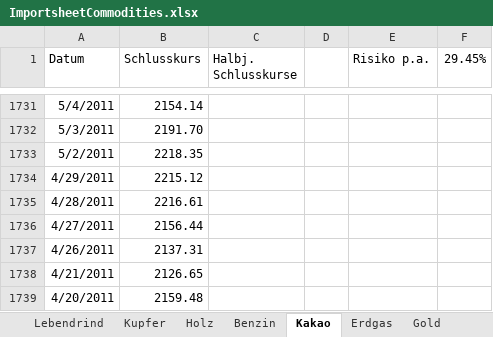
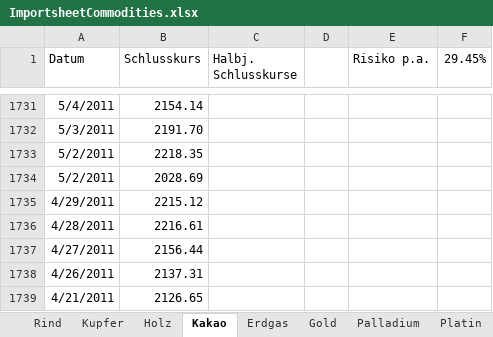
Before and after one commit to NilsKellermann/PortfolioBro, an Excel workbook: Files/ImportsheetCommodities.xlsx, sheet Kakao, drawn as a sheet; only a part is shown, gaps mark what is left out; the shorter side is filled out with more unchanged rows; values as stored, in another font and other column widths than the file's, no borders; the diff names each change by its address in the sheet, - before the commit and + after, or states it on an @@ line.

```diff
--- a/Files/ImportsheetCommodities.xlsx (sheet Kakao)
+++ b/Files/ImportsheetCommodities.xlsx (sheet Kakao)
-sheet tab: Benzin
+sheet tab: Rind
-sheet tab: Lebendrind
@@ sheet tab order changed: Rind | Kupfer | Holz | Kakao | Erdgas | Gold | Palladium | Platin @@
+row 1734: 5/2/2011 | 2028.69
```
Also changed, not shown: other sheet tabs, Files/DatenUebersichtC.xlsx, 24 other files.
